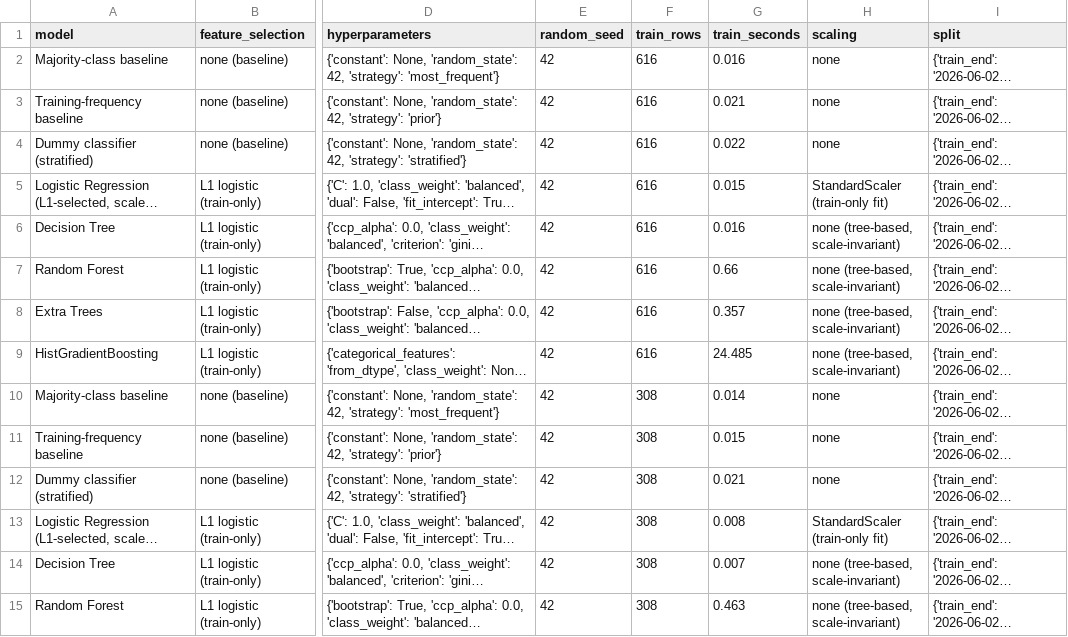
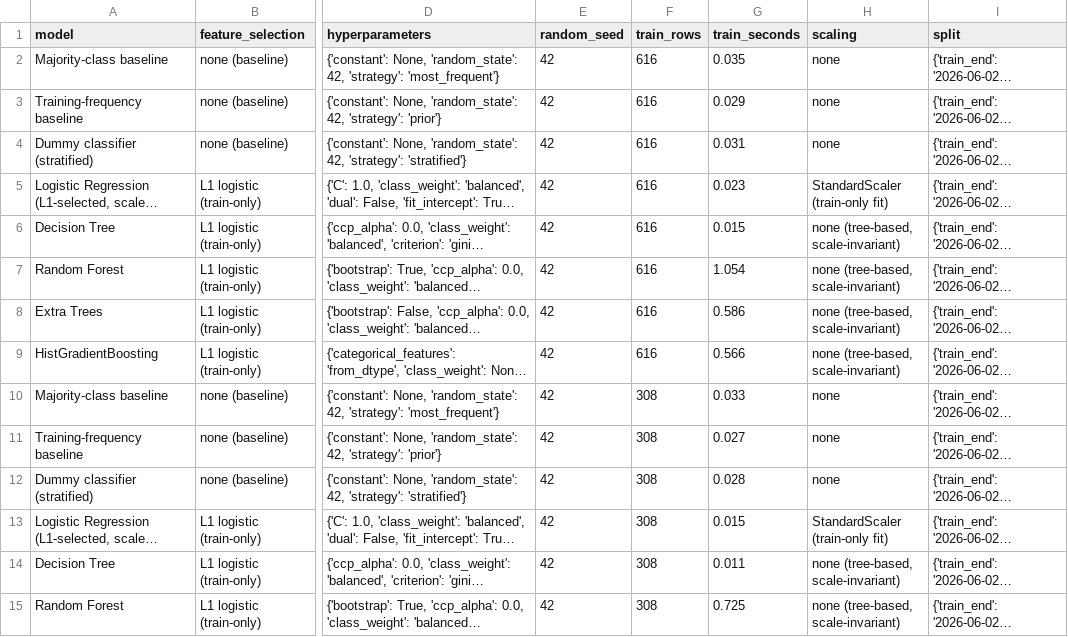
Before and after one commit to Mahiya98/breakdown-dashboard, a CSV file: pipeline/model_comparison_results.csv, drawn as a sheet; only a part is shown, gaps mark what is left out; long unchanged cells end in …; the diff covers the shown part only; the diff names each change by its address in the sheet, - before the commit and + after, or states it on an @@ line.

```diff
--- a/pipeline/model_comparison_results.csv
+++ b/pipeline/model_comparison_results.csv
-G2 (train_seconds): 0.016
+G2 (train_seconds): 0.035
-G3 (train_seconds): 0.021
+G3 (train_seconds): 0.029
-G4 (train_seconds): 0.022
+G4 (train_seconds): 0.031
-G5 (train_seconds): 0.015
+G5 (train_seconds): 0.023
-G6 (train_seconds): 0.016
+G6 (train_seconds): 0.015
-G7 (train_seconds): 0.66
+G7 (train_seconds): 1.054
-G8 (train_seconds): 0.357
+G8 (train_seconds): 0.586
-G9 (train_seconds): 24.485
+G9 (train_seconds): 0.566
-G10 (train_seconds): 0.014
+G10 (train_seconds): 0.033
-G11 (train_seconds): 0.015
+G11 (train_seconds): 0.027
-G12 (train_seconds): 0.021
+G12 (train_seconds): 0.028
-G13 (train_seconds): 0.008
+G13 (train_seconds): 0.015
-G14 (train_seconds): 0.007
+G14 (train_seconds): 0.011
-G15 (train_seconds): 0.463
+G15 (train_seconds): 0.725
```
Also changed, not shown: 57 edited cells elsewhere in this file.
